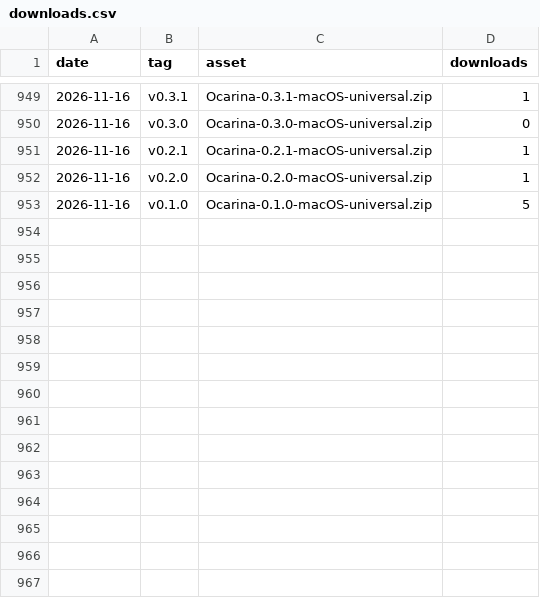
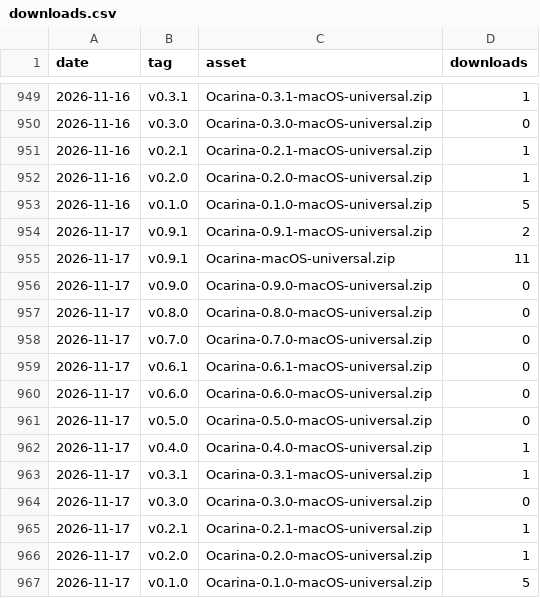
Before and after one commit to VaibhavVishal07/Ocarina-Terminal, a CSV file: downloads.csv, drawn as a sheet; only a part is shown, gaps mark what is left out; the diff names each change by its address in the sheet, - before the commit and + after, or states it on an @@ line.

```diff
--- a/downloads.csv
+++ b/downloads.csv
+row 954: 2026-11-17 | v0.9.1 | Ocarina-0.9.1-macOS-universal.zip | 2
+row 955: 2026-11-17 | v0.9.1 | Ocarina-macOS-universal.zip | 11
+row 956: 2026-11-17 | v0.9.0 | Ocarina-0.9.0-macOS-universal.zip | 0
+row 957: 2026-11-17 | v0.8.0 | Ocarina-0.8.0-macOS-universal.zip | 0
+row 958: 2026-11-17 | v0.7.0 | Ocarina-0.7.0-macOS-universal.zip | 0
+row 959: 2026-11-17 | v0.6.1 | Ocarina-0.6.1-macOS-universal.zip | 0
+row 960: 2026-11-17 | v0.6.0 | Ocarina-0.6.0-macOS-universal.zip | 0
+row 961: 2026-11-17 | v0.5.0 | Ocarina-0.5.0-macOS-universal.zip | 0
+row 962: 2026-11-17 | v0.4.0 | Ocarina-0.4.0-macOS-universal.zip | 1
+row 963: 2026-11-17 | v0.3.1 | Ocarina-0.3.1-macOS-universal.zip | 1
+row 964: 2026-11-17 | v0.3.0 | Ocarina-0.3.0-macOS-universal.zip | 0
+row 965: 2026-11-17 | v0.2.1 | Ocarina-0.2.1-macOS-universal.zip | 1
+row 966: 2026-11-17 | v0.2.0 | Ocarina-0.2.0-macOS-universal.zip | 1
+row 967: 2026-11-17 | v0.1.0 | Ocarina-0.1.0-macOS-universal.zip | 5
```
